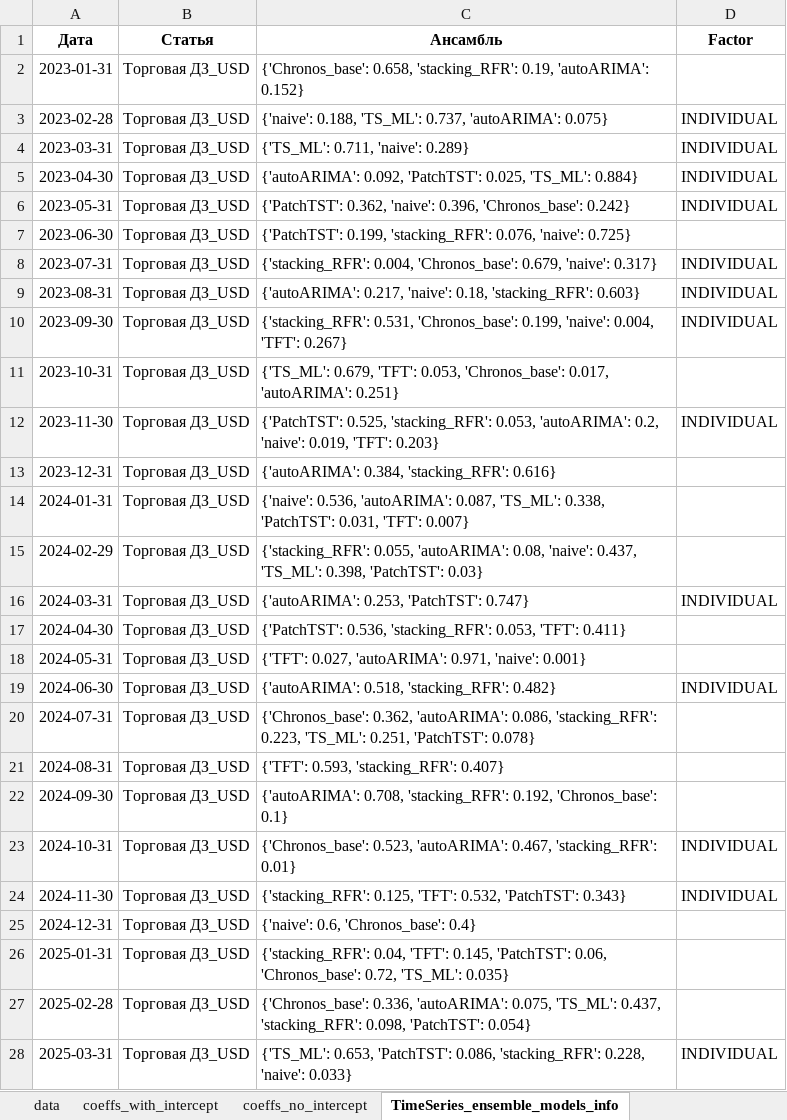
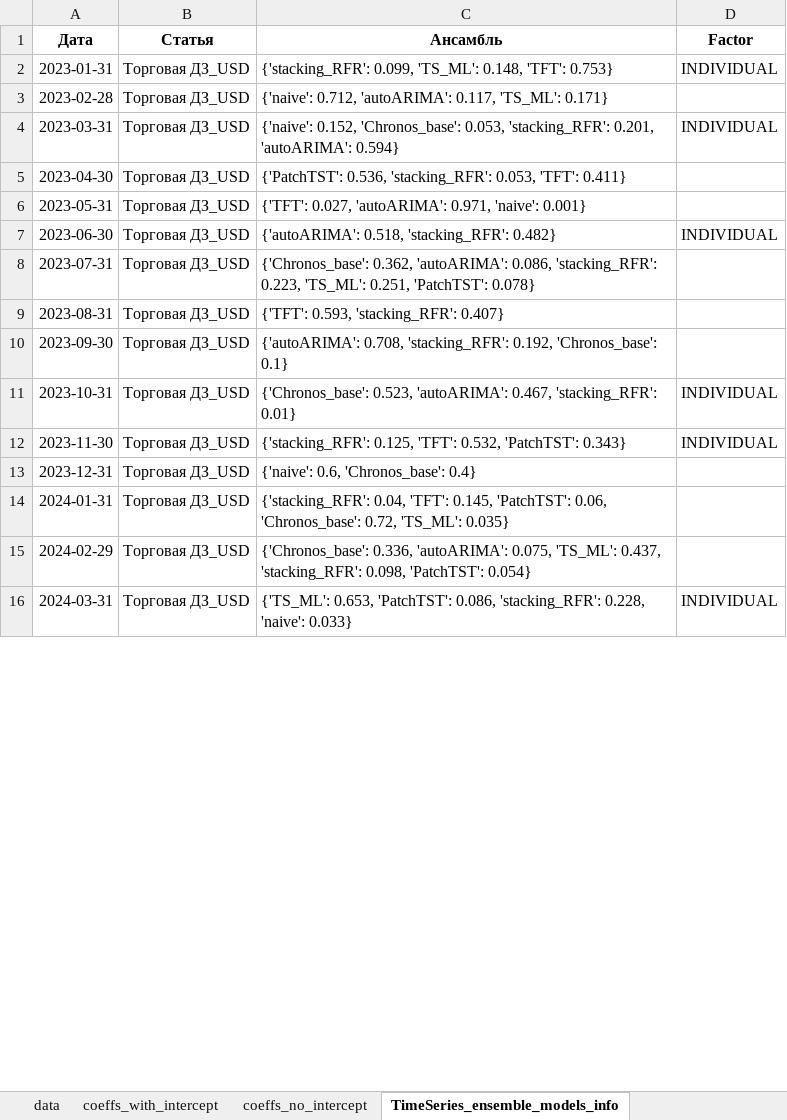
Before and after one commit to tw1nflame/nwc, an Excel workbook: results/synthetic_mixed_pipeline.xlsx, sheet TimeSeries_ensemble_models_info, drawn as a sheet; only a part is shown; values as stored, in another font and other column widths than the file's, no borders; removed rows and columns are numbered as before the commit, all else as after; the diff covers the shown part only; the diff names each change by its address in the sheet, - before the commit and + after, or states it on an @@ line.

```diff
--- a/results/synthetic_mixed_pipeline.xlsx (sheet TimeSeries_ensemble_models_info)
+++ b/results/synthetic_mixed_pipeline.xlsx (sheet TimeSeries_ensemble_models_info)
-row 2: 2023-01-31 | Торговая ДЗ_USD | {'Chronos_base': 0.658, 'stacking_RFR': 0.19, 'autoARIMA': 0.152}
-row 3: 2023-02-28 | Торговая ДЗ_USD | {'naive': 0.188, 'TS_ML': 0.737, 'autoARIMA': 0.075} | INDIVIDUAL
-row 4: 2023-03-31 | Торговая ДЗ_USD | {'TS_ML': 0.711, 'naive': 0.289} | INDIVIDUAL
-row 5: 2023-04-30 | Торговая ДЗ_USD | {'autoARIMA': 0.092, 'PatchTST': 0.025, 'TS_ML': 0.884} | INDIVIDUAL
-row 6: 2023-05-31 | Торговая ДЗ_USD | {'PatchTST': 0.362, 'naive': 0.396, 'Chronos_base': 0.242} | INDIVIDUAL
-row 7: 2023-06-30 | Торговая ДЗ_USD | {'PatchTST': 0.199, 'stacking_RFR': 0.076, 'naive': 0.725}
-row 8: 2023-07-31 | Торговая ДЗ_USD | {'stacking_RFR': 0.004, 'Chronos_base': 0.679, 'naive': 0.317} | INDIVIDUAL
-A2 (Дата): 2023-08-31
+A2 (Дата): 2023-01-31
-C2 (Ансамбль): {'autoARIMA': 0.217, 'naive': 0.18, 'stacking_RFR': 0.603}
+C2 (Ансамбль): {'stacking_RFR': 0.099, 'TS_ML': 0.148, 'TFT': 0.753}
-row 10: 2023-09-30 | Торговая ДЗ_USD | {'stacking_RFR': 0.531, 'Chronos_base': 0.199, 'naive': 0.004, 'TFT': 0.267} | INDIVIDUAL
-A3 (Дата): 2023-10-31
+A3 (Дата): 2023-02-28
-C3 (Ансамбль): {'TS_ML': 0.679, 'TFT': 0.053, 'Chronos_base': 0.017, 'autoARIMA': 0.251}
+C3 (Ансамбль): {'naive': 0.712, 'autoARIMA': 0.117, 'TS_ML': 0.171}
-A4 (Дата): 2023-11-30
+A4 (Дата): 2023-03-31
-C4 (Ансамбль): {'PatchTST': 0.525, 'stacking_RFR': 0.053, 'autoARIMA': 0.2, 'naive': 0.019, 'TFT': 0.203}
+C4 (Ансамбль): {'naive': 0.152, 'Chronos_base': 0.053, 'stacking_RFR': 0.201, 'autoARIMA': 0.594}
-row 13: 2023-12-31 | Торговая ДЗ_USD | {'autoARIMA': 0.384, 'stacking_RFR': 0.616}
-row 14: 2024-01-31 | Торговая ДЗ_USD | {'naive': 0.536, 'autoARIMA': 0.087, 'TS_ML': 0.338, 'PatchTST': 0.031, 'TFT': 0.007}
-row 15: 2024-02-29 | Торговая ДЗ_USD | {'stacking_RFR': 0.055, 'autoARIMA': 0.08, 'naive': 0.437, 'TS_ML': 0.398, 'PatchTST': 0.03}
-row 16: 2024-03-31 | Торговая ДЗ_USD | {'autoARIMA': 0.253, 'PatchTST': 0.747} | INDIVIDUAL
-A5 (Дата): 2024-04-30
+A5 (Дата): 2023-04-30
-A6 (Дата): 2024-05-31
+A6 (Дата): 2023-05-31
-A7 (Дата): 2024-06-30
+A7 (Дата): 2023-06-30
-A8 (Дата): 2024-07-31
+A8 (Дата): 2023-07-31
-A9 (Дата): 2024-08-31
+A9 (Дата): 2023-08-31
-A10 (Дата): 2024-09-30
+A10 (Дата): 2023-09-30
-A11 (Дата): 2024-10-31
+A11 (Дата): 2023-10-31
-A12 (Дата): 2024-11-30
+A12 (Дата): 2023-11-30
-A13 (Дата): 2024-12-31
+A13 (Дата): 2023-12-31
-A14 (Дата): 2025-01-31
+A14 (Дата): 2024-01-31
-A15 (Дата): 2025-02-28
+A15 (Дата): 2024-02-29
-A16 (Дата): 2025-03-31
+A16 (Дата): 2024-03-31
```
Also changed, not shown: 12 added rows and 633 edited cells elsewhere in this sheet, sheet data, sheet Tabular_feature_importance, sheet coeffs_with_intercept, sheet coeffs_no_intercept, sheet Tabular_ensemble_models_info, 2 other files.
